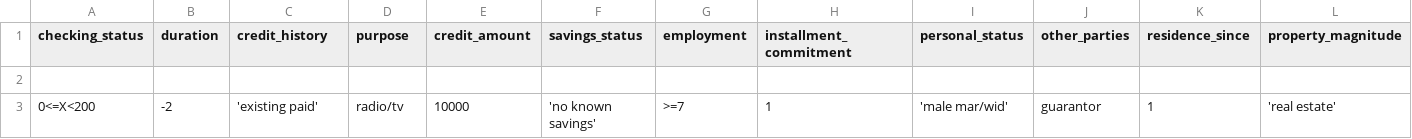
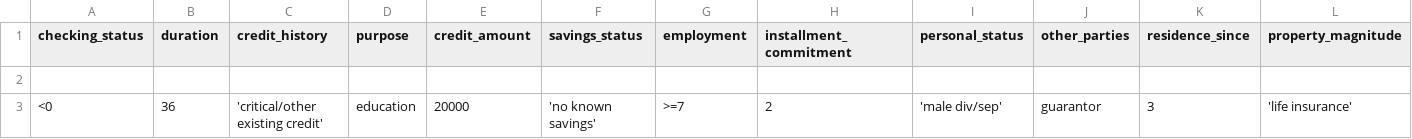
Before and after one commit to marceloconsalter01/projetotcc, a CSV file: teste_head.csv, drawn as a sheet; only a part is shown; removed rows and columns are numbered as before the commit, all else as after; rows hold the shown columns only; the diff names each change by its address in the sheet, - before the commit and + after, or states it on an @@ line.

```diff
--- a/teste_head.csv
+++ b/teste_head.csv
-row 3: 0<=X<200 | -2 | 'existing paid' | radio/tv | 10000 | 'no known savings' | >=7 | 1 | 'male mar/wid' | guarantor | 1 | 'real estate'
+row 3: <0 | 36 | 'critical/other existing credit' | education | 20000 | 'no known savings' | >=7 | 2 | 'male div/sep' | guarantor | 3 | 'life insurance'
```
Also changed, not shown: 5 other files.
